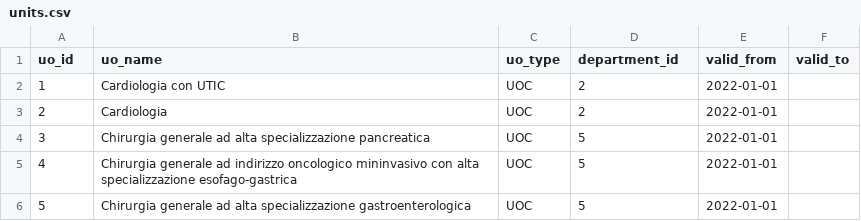
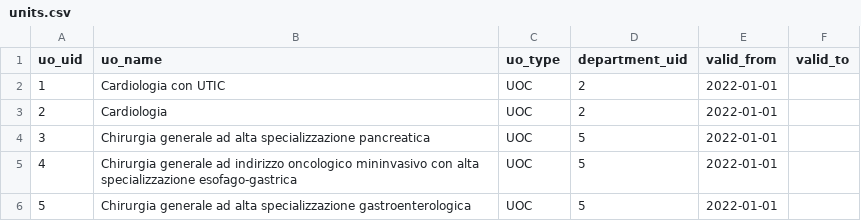
Before and after one commit to andreafdx/xpipe, a CSV file: xne.local/data/shared/org/units.csv, drawn as a sheet; only a part is shown; the diff names each change by its address in the sheet, - before the commit and + after, or states it on an @@ line.

```diff
--- a/xne.local/data/shared/org/units.csv
+++ b/xne.local/data/shared/org/units.csv
-A1: uo_id
+A1: uo_uid
-D1: department_id
+D1: department_uid
```
Also changed, not shown: xne.local/data/shared/org/departments.csv, xne.local/data/shared/org/unit_codes.csv, 12 other files.
